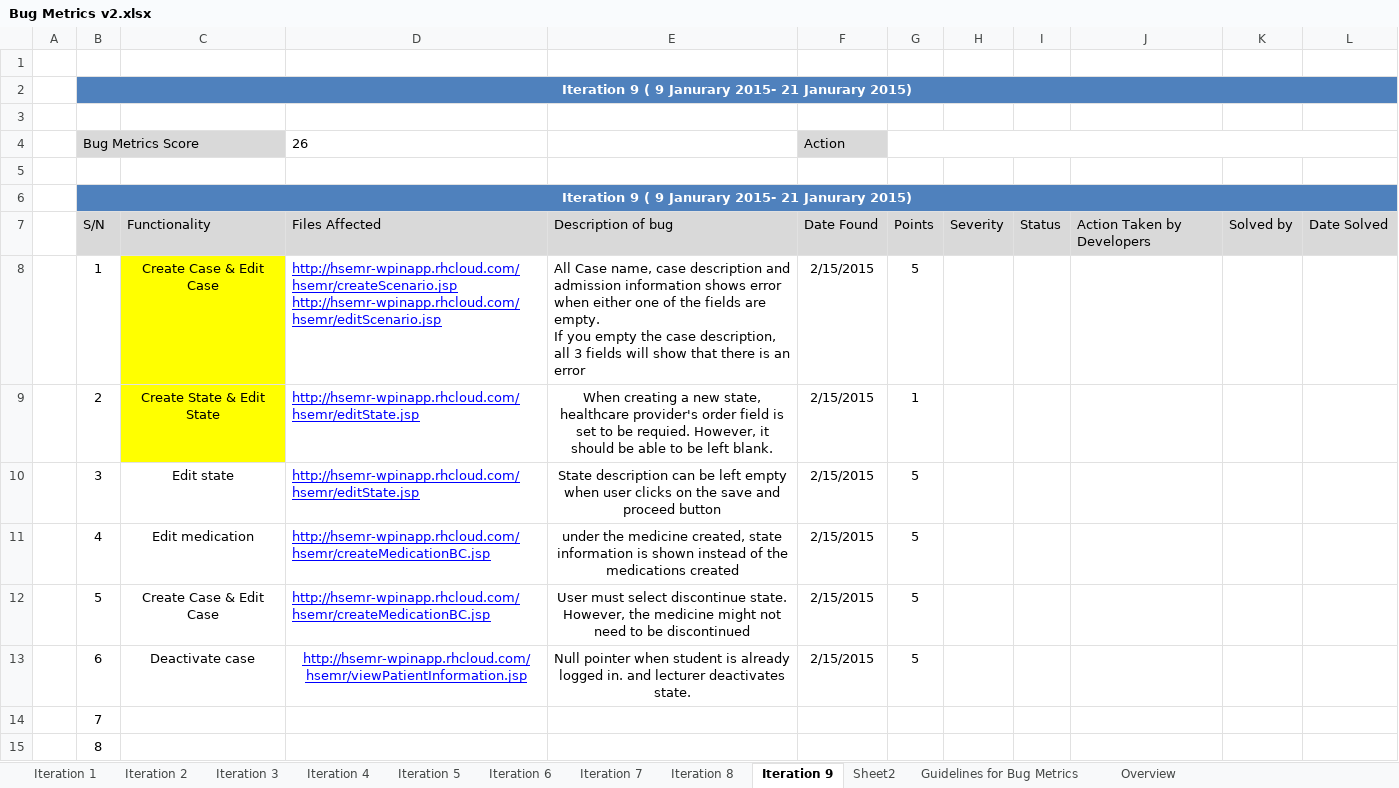
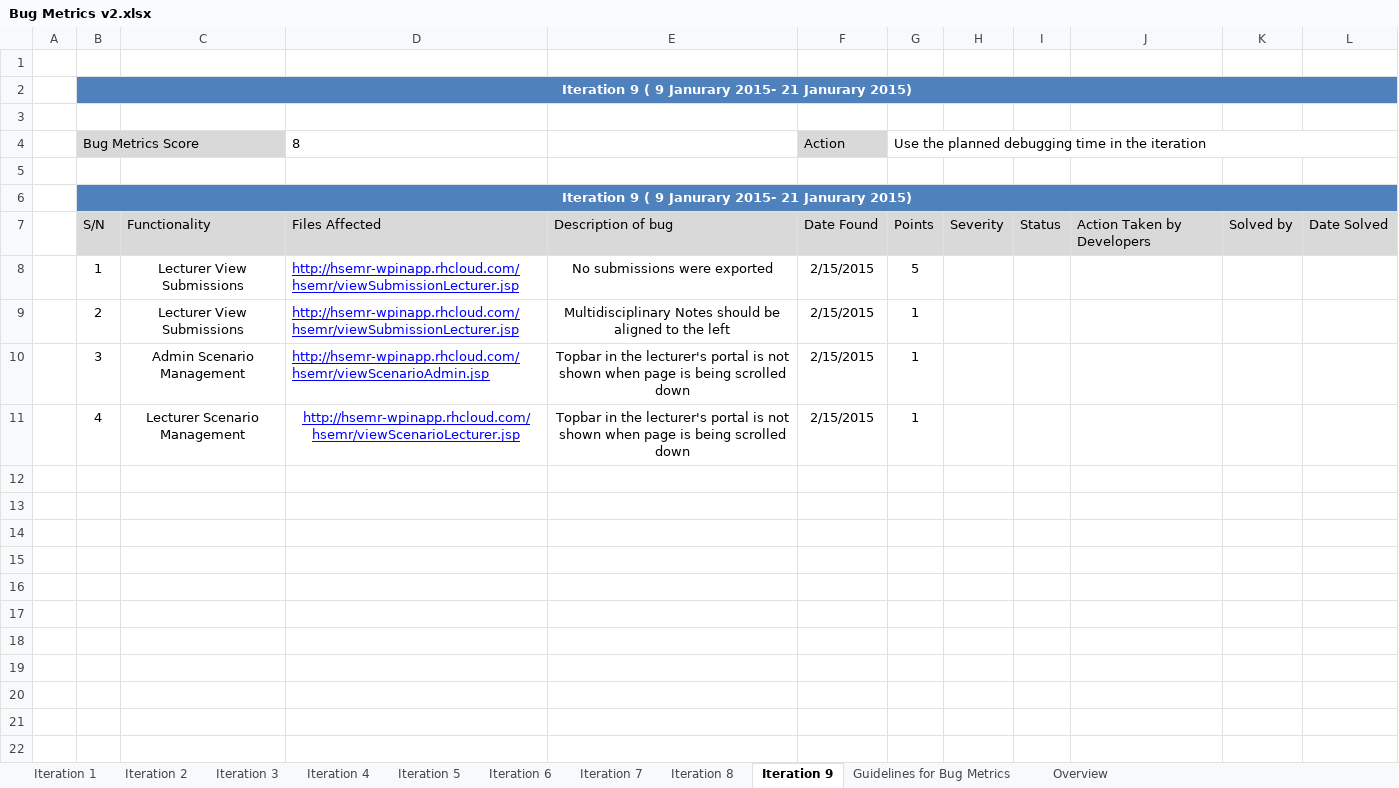
Before and after one commit to eseawind/hsemr, an Excel workbook: Documents/Project Management/Metrics/Bug Metrics/Bug Metrics v2.xlsx, sheet Iteration 9, drawn as a sheet; values as stored, in another font and other column widths than the file's, no borders; ↵ is a line break in a cell; the diff names each change by its address in the sheet, - before the commit and + after, or states it on an @@ line.

```diff
--- a/Documents/Project Management/Metrics/Bug Metrics/Bug Metrics v2.xlsx (sheet Iteration 9)
+++ b/Documents/Project Management/Metrics/Bug Metrics/Bug Metrics v2.xlsx (sheet Iteration 9)
-sheet tab: Sheet2
-D4: 26
+D4: 8
-G4: (empty)
+G4: Use the planned debugging time in the iteration
-C8: Create Case & Edit Case
+C8: Lecturer View Submissions
-C8:C9 fill: #FFFF00
+C8:C9 fill: none
-D8 (8): http://hsemr-wpinapp.rhcloud.com/hsemr/createScenario.jsp ↵ http://hsemr-wpinapp.rhcloud.com/hsemr/editScenario.jsp
+D8 (8): http://hsemr-wpinapp.rhcloud.com/hsemr/viewSubmissionLecturer.jsp
-E8: All Case name, case description and admission information shows error when either one of the fields are empty. ↵ If you empty the case description, all 3 fields will show that there is an error
+E8: No submissions were exported
-E8 alignment: left
+E8 alignment: center
-C9: Create State & Edit State
+C9: Lecturer View Submissions
-D9 (8): http://hsemr-wpinapp.rhcloud.com/hsemr/editState.jsp
+D9 (8): http://hsemr-wpinapp.rhcloud.com/hsemr/viewSubmissionLecturer.jsp
-E9: When creating a new state, healthcare provider's order field is set to be requied. However, it should be able to be left blank.
+E9: Multidisciplinary Notes should be aligned to the left
-C10: Edit state
+C10: Admin Scenario Management
-D10 (8): http://hsemr-wpinapp.rhcloud.com/hsemr/editState.jsp
+D10 (8): http://hsemr-wpinapp.rhcloud.com/hsemr/viewScenarioAdmin.jsp
-E10: State description can be left empty when user clicks on the save and proceed button
+E10: Topbar in the lecturer's portal is not shown when page is being scrolled down
-G10:G11: 5
+G10:G11: 1
-C11: Edit medication
+C11: Lecturer Scenario Management
-D11 (8): http://hsemr-wpinapp.rhcloud.com/hsemr/createMedicationBC.jsp
+D11 (8): http://hsemr-wpinapp.rhcloud.com/hsemr/viewScenarioLecturer.jsp
-D11 alignment: left
+D11 alignment: center
-E11: under the medicine created, state information is shown instead of the medications created
+E11: Topbar in the lecturer's portal is not shown when page is being scrolled down
-row 12:  | 5 | Create Case & Edit Case | http://hsemr-wpinapp.rhcloud.com/hsemr/createMedicationBC.jsp | User must select discontinue state. However, the medicine might not need to be discontinued | 2/15/2015 | 5
-row 13:  | 6 | Deactivate case | http://hsemr-wpinapp.rhcloud.com/hsemr/viewPatientInformation.jsp | Null pointer when student is already logged in. and lecturer deactivates state. | 2/15/2015 | 5
-row 14:  | 7
-row 15:  | 8
```
Also changed, not shown: sheet Iteration 7, sheet Overview, charts or pictures, 1 other file.
